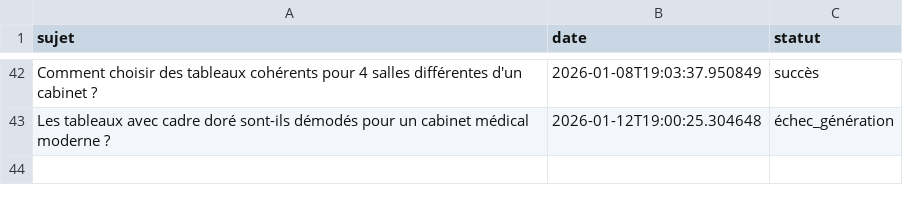
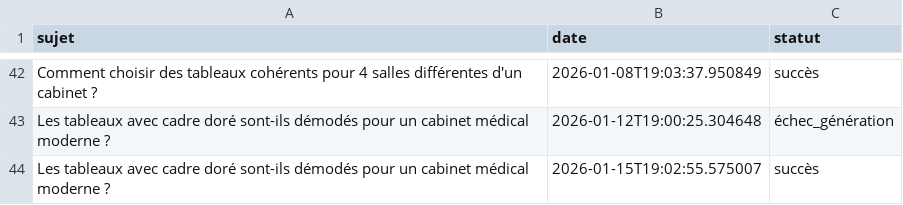
Before and after one commit to Metalosmose21/Cabinet-m-dical-3, a CSV file: sujets_traites.csv, drawn as a sheet; only a part is shown, gaps mark what is left out.

```diff
--- a/sujets_traites.csv
+++ b/sujets_traites.csv
@@ -43 +43,2 @@ Comment choisir des tableaux cohérents pour 4 salles différentes d'un cabinet
 Les tableaux avec cadre doré sont-ils démodés pour un cabinet médical moderne ?,2026-01-12T19:00:25.304648,échec_génération
+Les tableaux avec cadre doré sont-ils démodés pour un cabinet médical moderne ?,2026-01-15T19:02:55.575007,succès
```
Also changed, not shown: sujets.csv.
